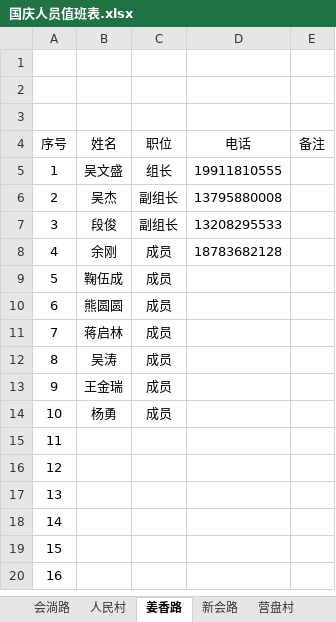
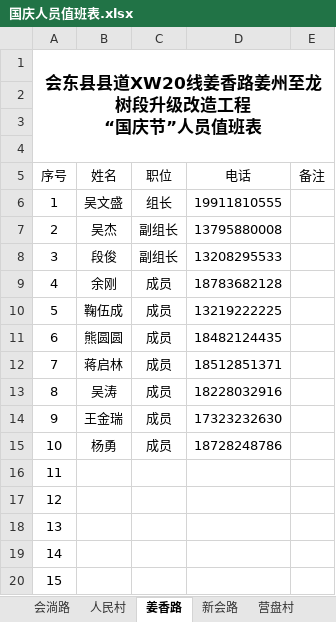
Before and after one commit to WuTao88/HDGL-file, an Excel workbook: 国庆人员值班表.xlsx, sheet 姜香路, drawn as a sheet; only a part is shown; the shorter side is filled out with more unchanged rows; values as stored, in another font and other column widths than the file's, no borders; addresses are those after the commit; ↵ is a line break in a cell; the diff names each change by its address in the sheet, - before the commit and + after, or states it on an @@ line.

```diff
--- a/国庆人员值班表.xlsx (sheet 姜香路)
+++ b/国庆人员值班表.xlsx (sheet 姜香路)
+row 1: 会东县县道XW20线姜香路姜州至龙树段升级改造工程 ↵ “国庆节”人员值班表
-D10 (电话): (empty)
+D10 (电话): 13219222225
-D11 (电话): (empty)
+D11 (电话): 18482124435
-D12 (电话): (empty)
+D12 (电话): 18512851371
-D13 (电话): (empty)
+D13 (电话): 18228032916
-D14 (电话): (empty)
+D14 (电话): 17323232630
-D15 (电话): (empty)
+D15 (电话): 18728248786
```
Also changed, not shown: sheet 会淌路, sheet 新会路, sheet 人民村, sheet 营盘村, 1 other file.
